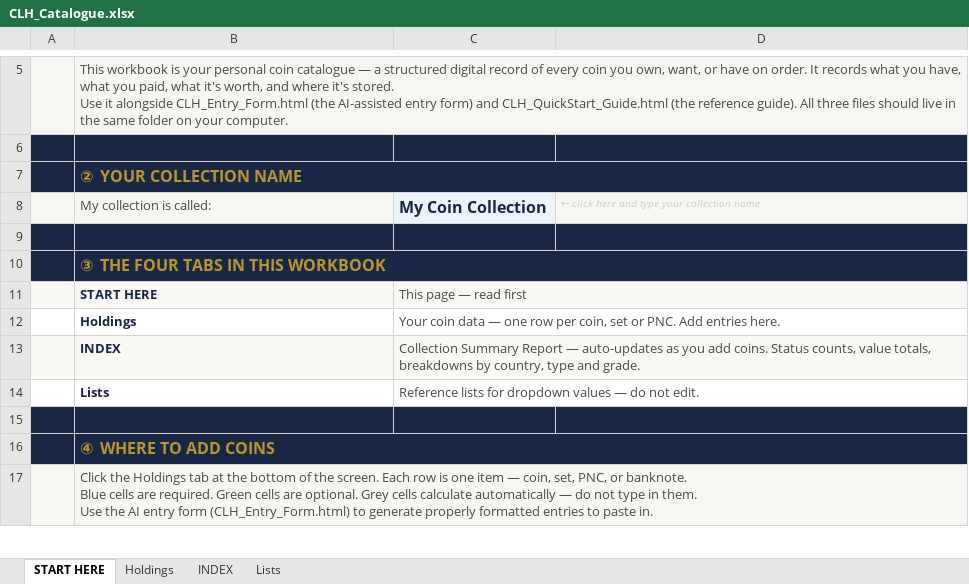
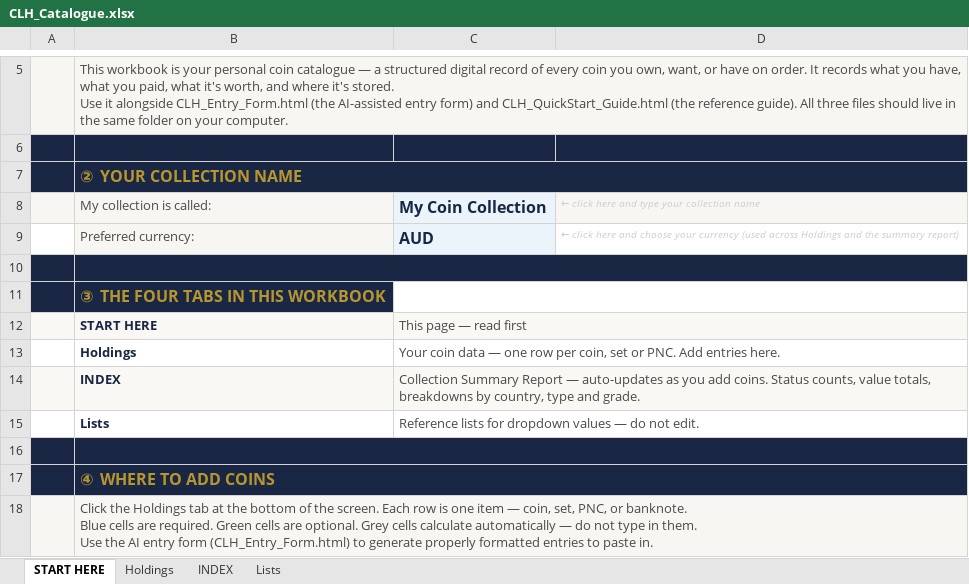
Before and after one commit to sparkerkevscoins/collectors-little-helper, an Excel workbook: CLH_Catalogue.xlsx, sheet START HERE, drawn as a sheet; only a part is shown, gaps mark what is left out; values as stored, in another font and other column widths than the file's, no borders; removed rows and columns are numbered as before the commit, all else as after; the diff covers the shown part only; the diff names each change by its address in the sheet, - before the commit and + after, or states it on an @@ line.

Commit message:
v1.4 — Preferred currency, Acq. Cost bug fix, START HERE formatting
- Add preferred currency field (START HERE) — AUD, GBP, CAD, NZD, USD, EUR.
  Holdings and the INDEX summary report convert and relabel automatically.
  Defaults to AUD; no change for existing AUD-only users.
- Fix Acq. Cost (AUD) column incorrectly calculating from Est. Value instead of Acq. Price
- Fix row height/merge issues on START HERE causing text clipping and overflow in several sections
- Update in-workbook "Upgrading from an earlier version" section with v1.4 instructions; correct mislabelled v1.2/v1.3 feature attribution
- Add pre-purchase checklist to Quick Start Guide
- Add rookie-collector framing line to Entry Form
- Sync version stamps across all files, including previously-stale forensic watermark cells (were still at v1.1)
- Add v1.4 entry to index.html version history table; reword versioning convention to reflect actual practice (incremental updates on v1.x; v2.x reserved for substantial functionality expansion based on user feedback)

Files: index.html, CLH_Catalogue.xlsx, CLH_Entry_Form.html, CLH_QuickStart_Guide.html, CLH_Resources.html (version bump only, no content change)

```diff
--- a/CLH_Catalogue.xlsx (sheet START HERE)
+++ b/CLH_Catalogue.xlsx (sheet START HERE)
+row 9:  | Preferred currency: | AUD | ← click here and choose your currency (used across Holdings and the summary report)
+B10:D10 merged
-B10:D10 merged
-C11:D11 fill: #1A2744
+C11:D11 fill: none
+C11:D11 merged
-C14:D14 merged
+B16:D16 merged
```
Also changed, not shown: 3 edited cells, cell formats and merged cells elsewhere in this sheet, sheet Lists, sheet INDEX, sheet Holdings, formulas that keep their value, hidden cells, 4 other files.
